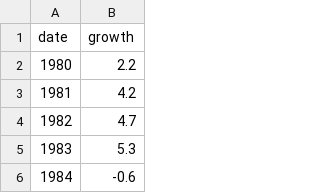
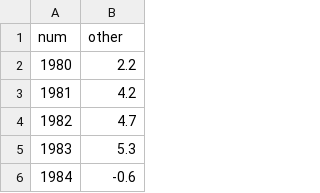
Before and after one commit to ONSvisual/Simple-charts, a CSV file: Simple-Bar-Vertical/data.csv, drawn as a sheet; only a part is shown; removed rows and columns are numbered as before the commit, all else as after; the diff names each change by its address in the sheet, - before the commit and + after, or states it on an @@ line.

```diff
--- a/Simple-Bar-Vertical/data.csv
+++ b/Simple-Bar-Vertical/data.csv
-row 1: date | growth
+row 1: num | other
```
Also changed, not shown: 6 other files.
